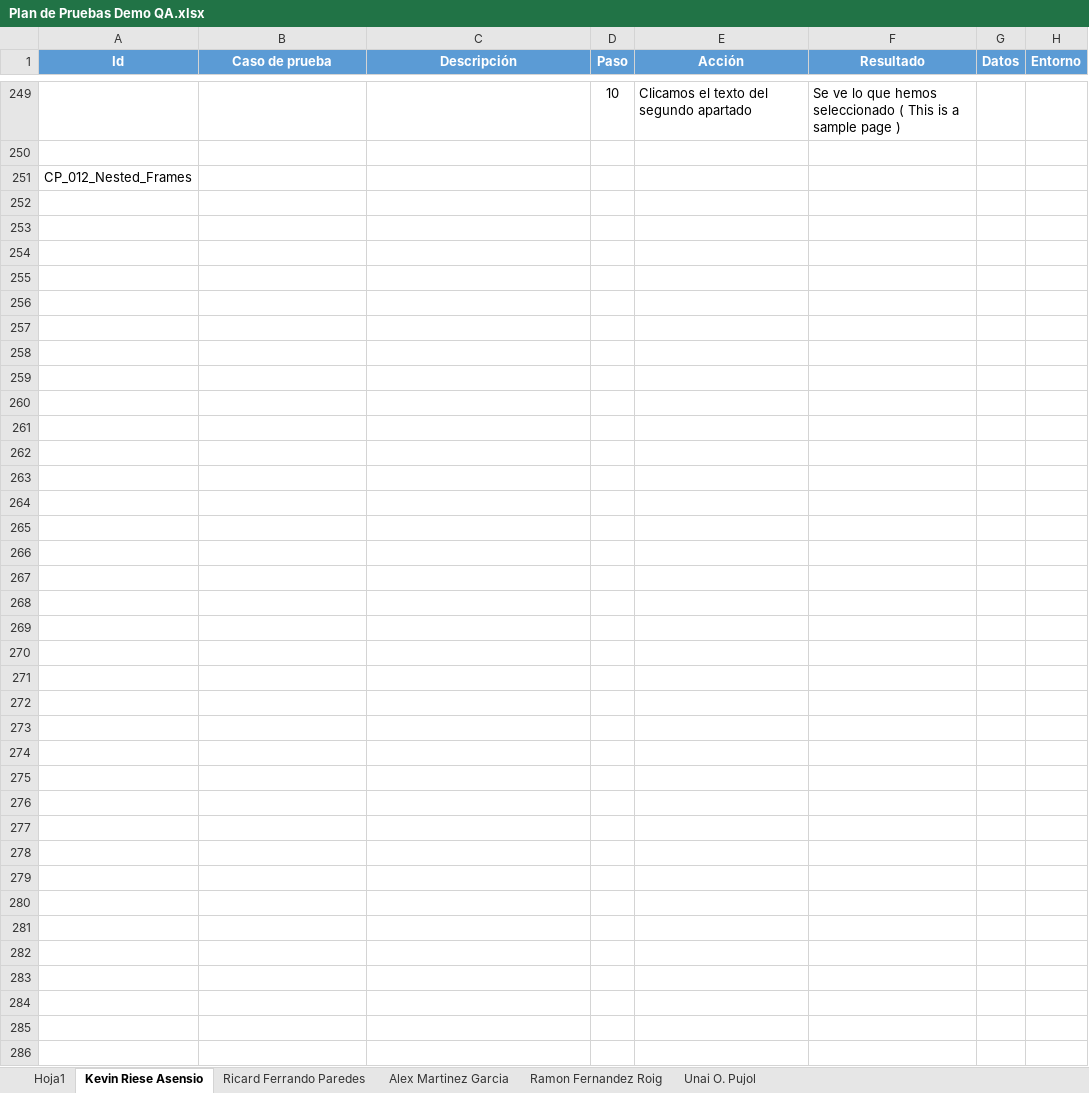
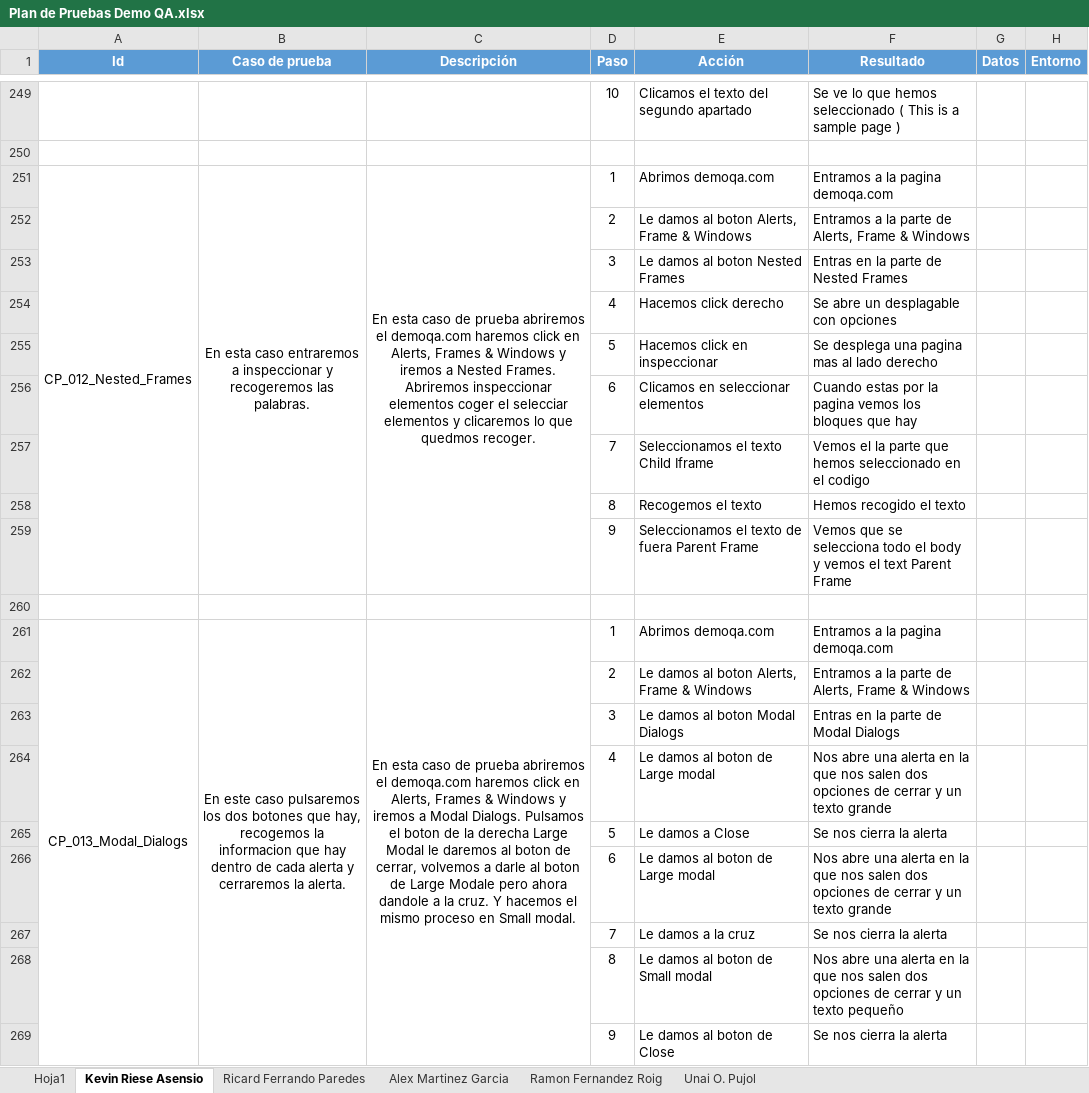
Before and after one commit to TheDuckFederik/Formacion_QS, an Excel workbook: Plan de Pruebas Demo QA.xlsx, sheet Kevin Riese Asensio, drawn as a sheet; only a part is shown, gaps mark what is left out; values as stored, in another font and other column widths than the file's, no borders; addresses are those after the commit; the diff covers the shown part only; the diff names each change by its address in the sheet, - before the commit and + after, or states it on an @@ line.

```diff
--- a/Plan de Pruebas Demo QA.xlsx (sheet Kevin Riese Asensio)
+++ b/Plan de Pruebas Demo QA.xlsx (sheet Kevin Riese Asensio)
+row 251: CP_012_Nested_Frames | En esta caso entraremos a inspeccionar y recogeremos las palabras. | En esta caso de prueba abriremos el demoqa.com haremos click en Alerts, Frames & Windows y iremos a Nested Frames. Abriremos inspeccionar elementos coger el selecciar elementos y clicaremos lo que quedmos recoger. | 1 | Abrimos demoqa.com | Entramos a la pagina demoqa.com
+row 252:  |  |  | 2 | Le damos al boton Alerts, Frame & Windows | Entramos a la parte de Alerts, Frame & Windows
+row 253:  |  |  | 3 | Le damos al boton Nested Frames | Entras en la parte de Nested Frames
+row 254:  |  |  | 4 | Hacemos click derecho | Se abre un desplagable con opciones
+row 255:  |  |  | 5 | Hacemos click en inspeccionar | Se desplega una pagina mas al lado derecho
+row 256:  |  |  | 6 | Clicamos en seleccionar elementos | Cuando estas por la pagina vemos los bloques que hay
+row 257:  |  |  | 7 | Seleccionamos el texto Child Iframe | Vemos el la parte que hemos seleccionado en el codigo
+row 258:  |  |  | 8 | Recogemos el texto | Hemos recogido el texto
+row 259:  |  |  | 9 | Seleccionamos el texto de fuera Parent Frame | Vemos que se selecciona todo el body y vemos el text Parent Frame
-A260 (Id): CP_012_Nested_Frames
+A260 (Id): (empty)
+row 261: CP_013_Modal_Dialogs | En este caso pulsaremos los dos botones que hay, recogemos la informacion que hay dentro de cada alerta y cerraremos la alerta. | En esta caso de prueba abriremos el demoqa.com haremos click en Alerts, Frames & Windows y iremos a Modal Dialogs. Pulsamos el boton de la derecha Large Modal le daremos al boton de cerrar, volvemos a darle al boton de Large Modale pero ahora dandole a la cruz. Y hacemos el mismo proceso en Small modal. | 1 | Abrimos demoqa.com | Entramos a la pagina demoqa.com
+row 262:  |  |  | 2 | Le damos al boton Alerts, Frame & Windows | Entramos a la parte de Alerts, Frame & Windows
+row 263:  |  |  | 3 | Le damos al boton Modal Dialogs | Entras en la parte de Modal Dialogs
+row 264:  |  |  | 4 | Le damos al boton de Large modal | Nos abre una alerta en la que nos salen dos opciones de cerrar y un texto grande
+row 265:  |  |  | 5 | Le damos a Close | Se nos cierra la alerta
+row 266:  |  |  | 6 | Le damos al boton de Large modal | Nos abre una alerta en la que nos salen dos opciones de cerrar y un texto grande
+row 267:  |  |  | 7 | Le damos a la cruz | Se nos cierra la alerta
+row 268:  |  |  | 8 | Le damos al boton de Small modal | Nos abre una alerta en la que nos salen dos opciones de cerrar y un texto pequeño
+row 269:  |  |  | 9 | Le damos al boton de Close | Se nos cierra la alerta
```
Also changed, not shown: 47 added rows elsewhere in this sheet, sheet Alex Martinez Garcia, sheet Ramon Fernandez Roig, sheet Unai O. Pujol.
